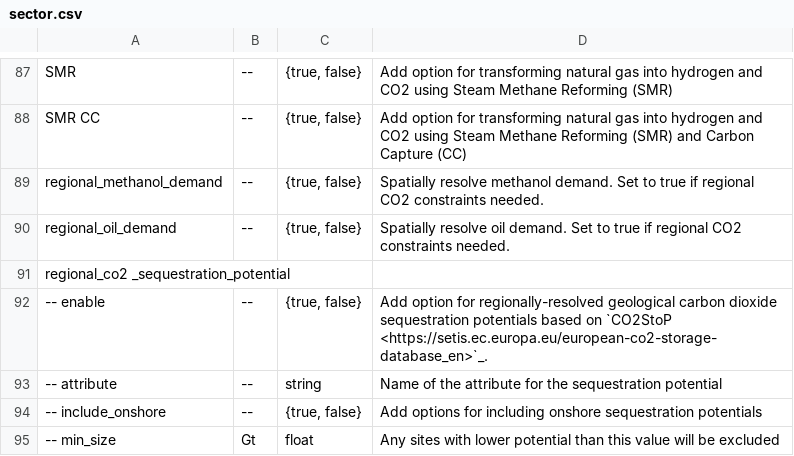
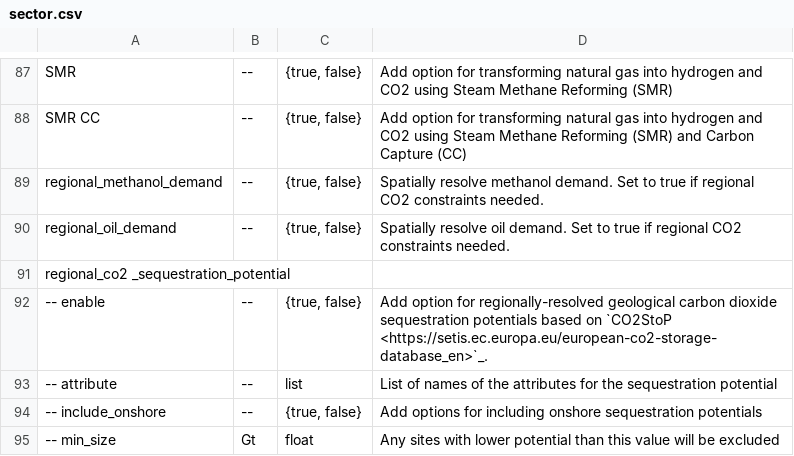
Before and after one commit to AbiAfthab/pypsa-eurelectric, a CSV file: doc/configtables/sector.csv, drawn as a sheet; only a part is shown, gaps mark what is left out; the diff names each change by its address in the sheet, - before the commit and + after, or states it on an @@ line.

Commit message:
adjust configtables

```diff
--- a/doc/configtables/sector.csv
+++ b/doc/configtables/sector.csv
-C93: string
+C93: list
-D93: Name of the attribute for the…
+D93: List of names of the attributes for the…
```
